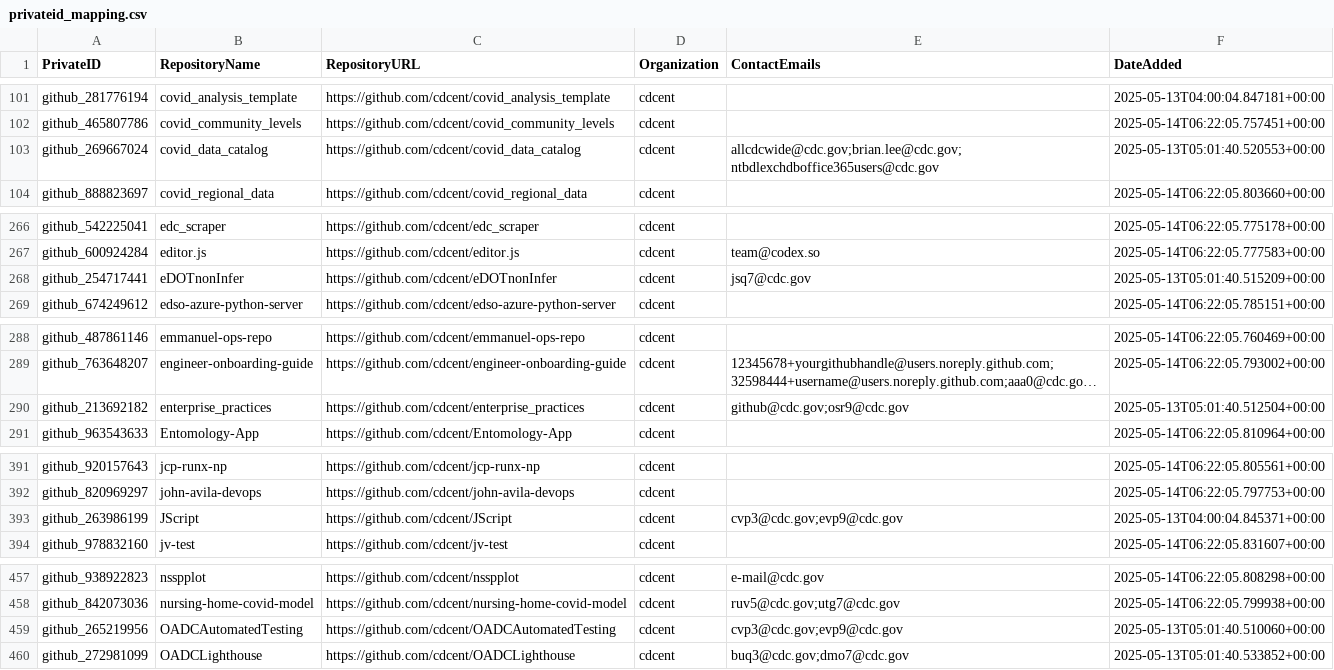
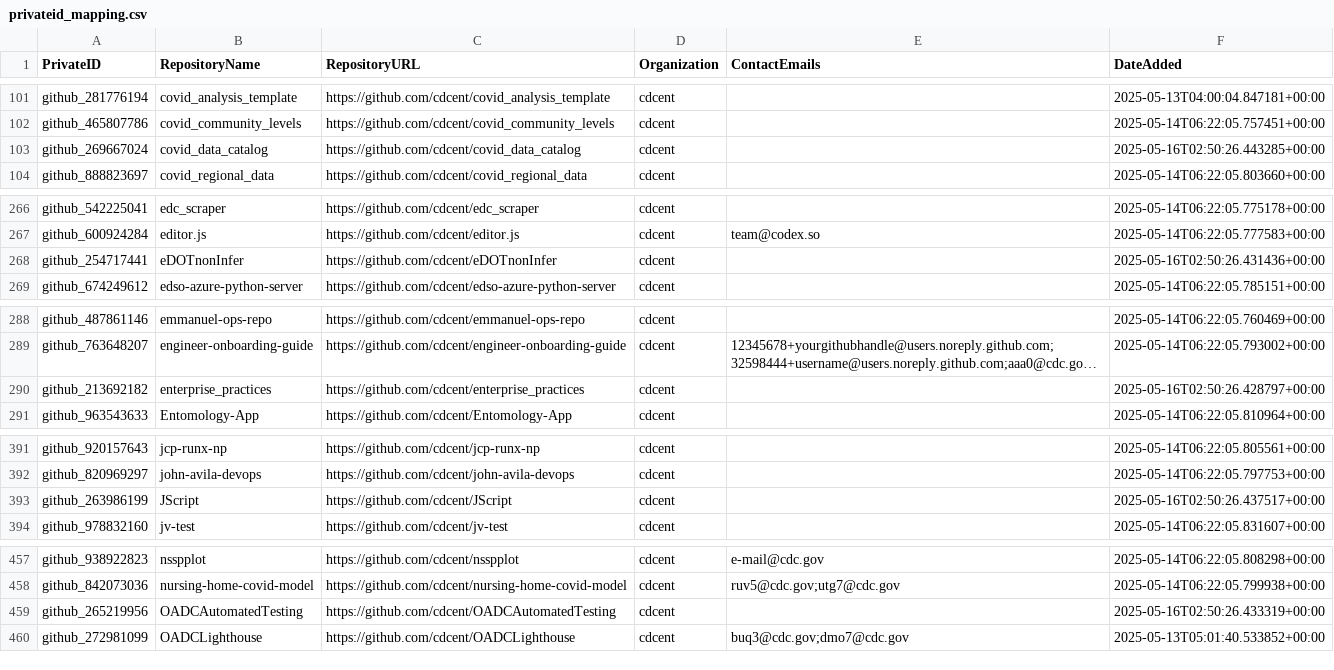
Before and after one commit to OCIO-ricky/ShareITAct_RepoScanning, a CSV file: output/privateid_mapping.csv, drawn as a sheet; only a part is shown, gaps mark what is left out; long unchanged cells end in …; the diff covers the shown part only; the diff names each change by its address in the sheet, - before the commit and + after, or states it on an @@ line.

```diff
--- a/output/privateid_mapping.csv
+++ b/output/privateid_mapping.csv
-E103 (ContactEmails): allcdcwide@cdc.gov;brian.lee@cdc.gov;ntbdlexchdboffice365users@cdc.gov
+E103 (ContactEmails): (empty)
-F103 (DateAdded): 2025-05-13T05:01:40.520553+00:00
+F103 (DateAdded): 2025-05-16T02:50:26.443285+00:00
-E268 (ContactEmails): jsq7@cdc.gov
+E268 (ContactEmails): (empty)
-F268 (DateAdded): 2025-05-13T05:01:40.515209+00:00
+F268 (DateAdded): 2025-05-16T02:50:26.431436+00:00
-E290 (ContactEmails): github@cdc.gov;osr9@cdc.gov
+E290 (ContactEmails): (empty)
-F290 (DateAdded): 2025-05-13T05:01:40.512504+00:00
+F290 (DateAdded): 2025-05-16T02:50:26.428797+00:00
-E393 (ContactEmails): cvp3@cdc.gov;evp9@cdc.gov
+E393 (ContactEmails): (empty)
-F393 (DateAdded): 2025-05-13T04:00:04.845371+00:00
+F393 (DateAdded): 2025-05-16T02:50:26.437517+00:00
-E459 (ContactEmails): cvp3@cdc.gov;evp9@cdc.gov
+E459 (ContactEmails): (empty)
-F459 (DateAdded): 2025-05-13T05:01:40.510060+00:00
+F459 (DateAdded): 2025-05-16T02:50:26.433319+00:00
```
Also changed, not shown: 6 edited cells elsewhere in this file, output/exempted_log.csv, 9 other files.
